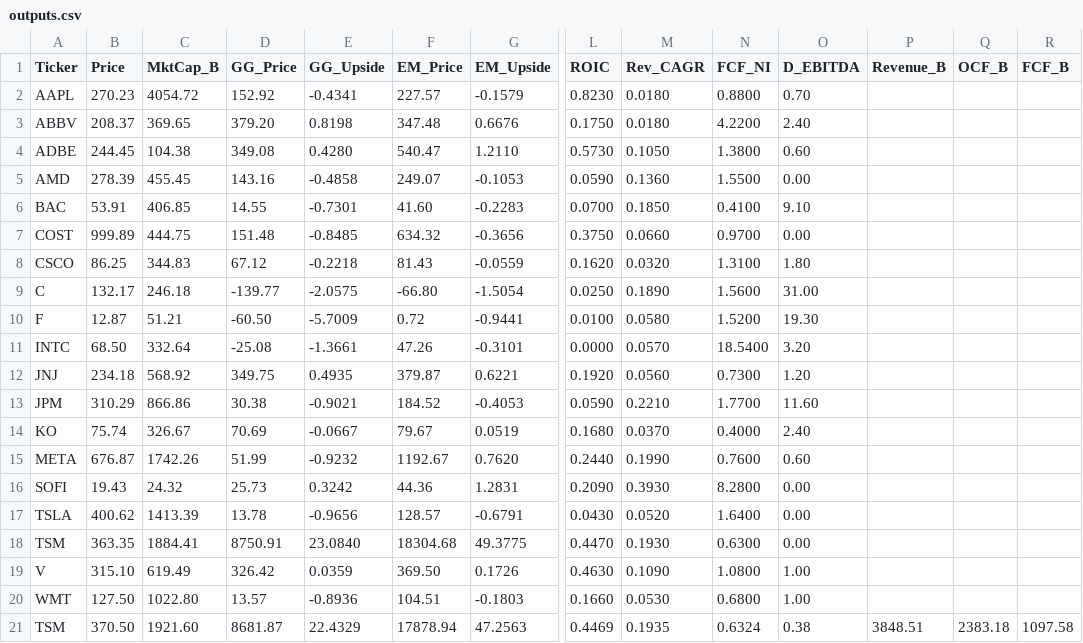
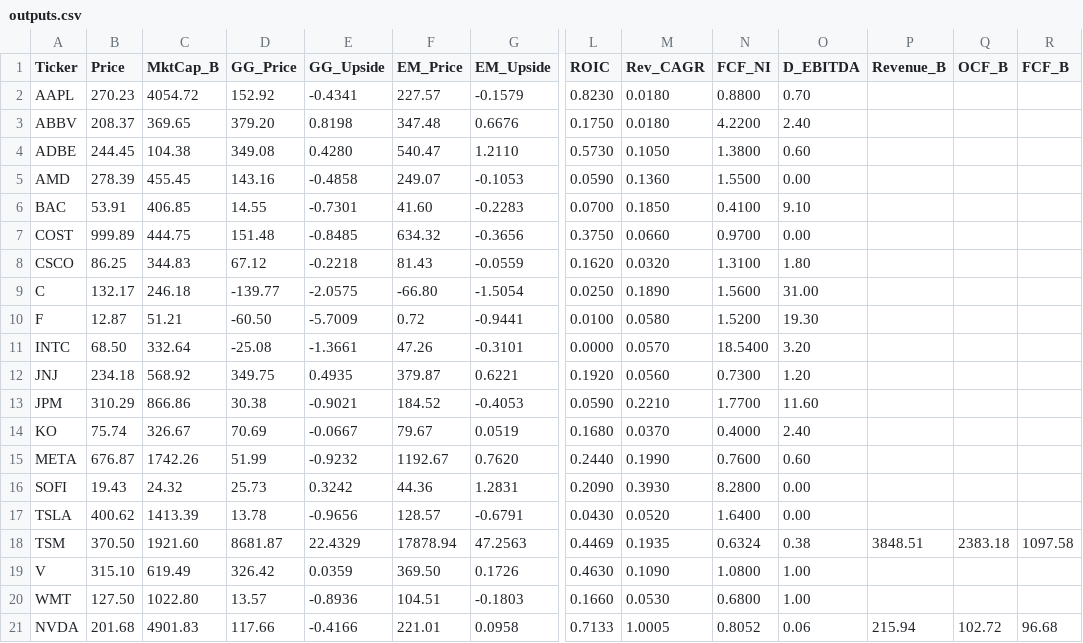
Before and after one commit to jaysang2908/Investment-Automation, a CSV file: outputs.csv, drawn as a sheet; only a part is shown, gaps mark what is left out; removed rows and columns are numbered as before the commit, all else as after; rows hold the shown columns only; the diff names each change by its address in the sheet, - before the commit and + after, or states it on an @@ line.

Commit message:
Add NVDA scorecard results

```diff
--- a/outputs.csv
+++ b/outputs.csv
-B18 (Price): 363.35
+B18 (Price): 370.50
-C18 (MktCap_B): 1884.41
+C18 (MktCap_B): 1921.60
-D18 (GG_Price): 8750.91
+D18 (GG_Price): 8681.87
-E18 (GG_Upside): 23.0840
+E18 (GG_Upside): 22.4329
-F18 (EM_Price): 18304.68
+F18 (EM_Price): 17878.94
-G18 (EM_Upside): 49.3775
+G18 (EM_Upside): 47.2563
-L18 (ROIC): 0.4470
+L18 (ROIC): 0.4469
-M18 (Rev_CAGR): 0.1930
+M18 (Rev_CAGR): 0.1935
-N18 (FCF_NI): 0.6300
+N18 (FCF_NI): 0.6324
-O18 (D_EBITDA): 0.00
+O18 (D_EBITDA): 0.38
-P18 (Revenue_B): (empty)
+P18 (Revenue_B): 3848.51
-Q18 (OCF_B): (empty)
+Q18 (OCF_B): 2383.18
-R18 (FCF_B): (empty)
+R18 (FCF_B): 1097.58
-row 21: TSM | 370.50 | 1921.60 | 8681.87 | 22.4329 | 17878.94 | 47.2563 | 0.4469 | 0.1935 | 0.6324 | 0.38 | 3848.51 | 2383.18 | 1097.58
+row 21: NVDA | 201.68 | 4901.83 | 117.66 | -0.4166 | 221.01 | 0.0958 | 0.7133 | 1.0005 | 0.8052 | 0.06 | 215.94 | 102.72 | 96.68
```
